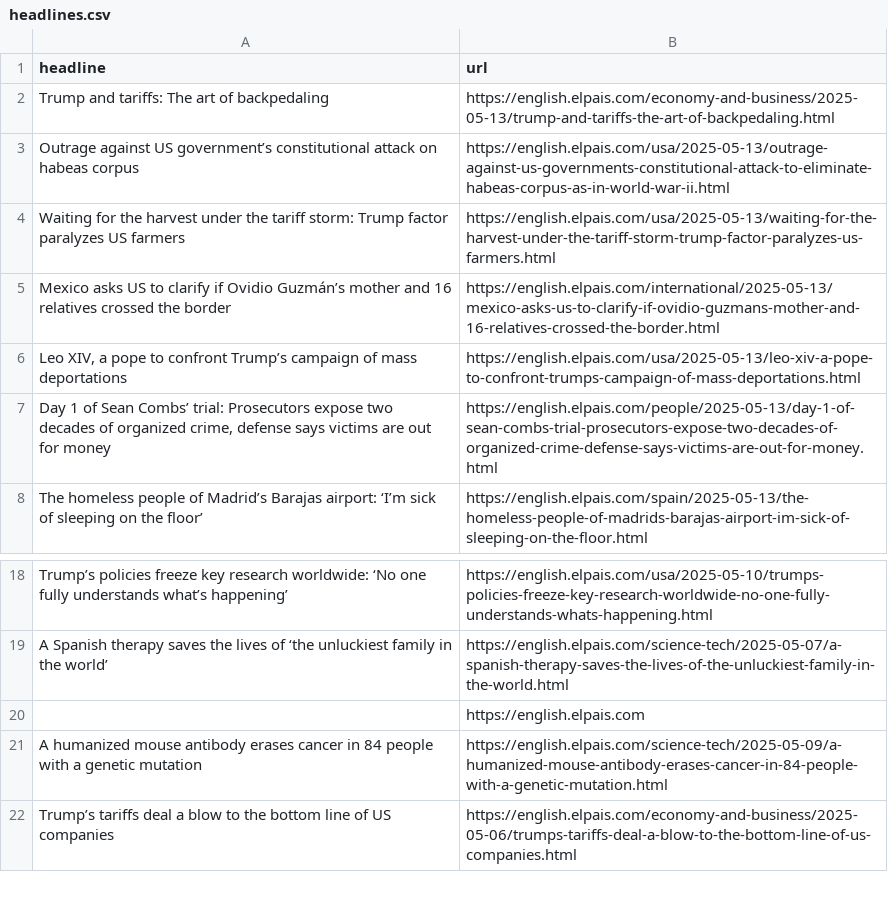
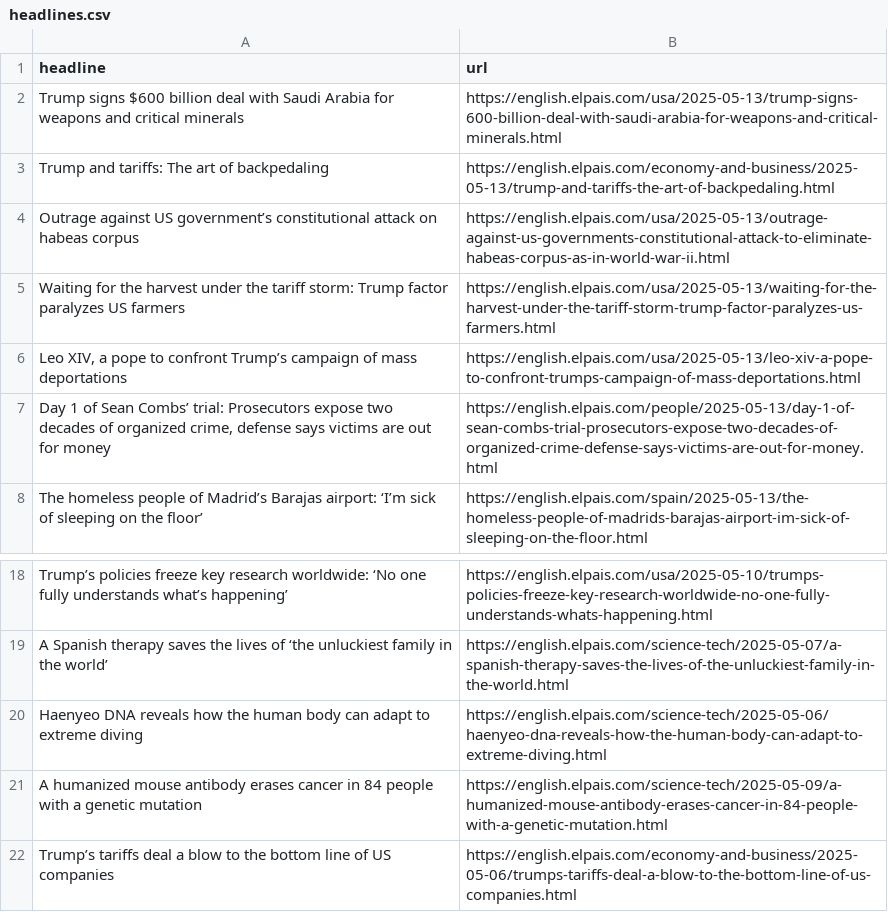
Before and after one commit to rtalabong/el-pais-scraper, a CSV file: headlines.csv, drawn as a sheet; only a part is shown, gaps mark what is left out; removed rows and columns are numbered as before the commit, all else as after; the diff names each change by its address in the sheet, - before the commit and + after, or states it on an @@ line.

```diff
--- a/headlines.csv
+++ b/headlines.csv
+row 2: Trump signs $600 billion deal with Saudi Arabia for weapons and critical minerals | https://english.elpais.com/usa/2025-05-13/trump-signs-600-billion-deal-with-saudi-arabia-for-weapons-and-critical-minerals.html
-row 5: Mexico asks US to clarify if Ovidio Guzmán’s mother and 16 relatives crossed the border | https://english.elpais.com/international/2025-05-13/mexico-asks-us-to-clarify-if-ovidio-guzmans-mother-and-16-relatives-crossed-the-border.html
-row 20:  | https://english.elpais.com
+row 20: Haenyeo DNA reveals how the human body can adapt to extreme diving | https://english.elpais.com/science-tech/2025-05-06/haenyeo-dna-reveals-how-the-human-body-can-adapt-to-extreme-diving.html
```
